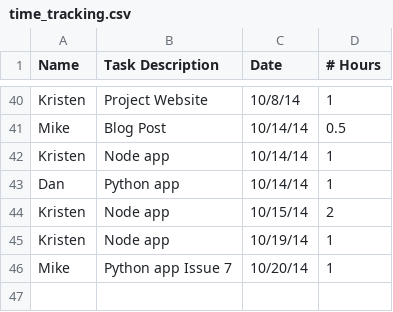
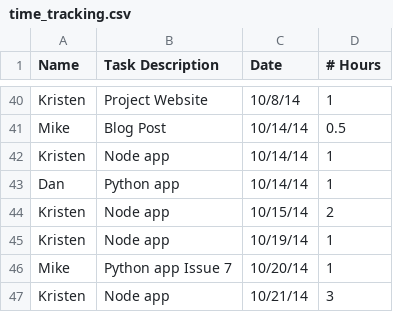
Before and after one commit to rigatoni/rigatoni.github.io, a CSV file: assets/time_tracking.csv, drawn as a sheet; only a part is shown, gaps mark what is left out.

Commit message:
Update time_tracking.csv

```diff
--- a/assets/time_tracking.csv
+++ b/assets/time_tracking.csv
@@ -46 +46,2 @@ Kristen,Node app,10/19/14,1
 Mike,Python app Issue 7,10/20/14,1
+Kristen,Node app,10/21/14, 3
```
